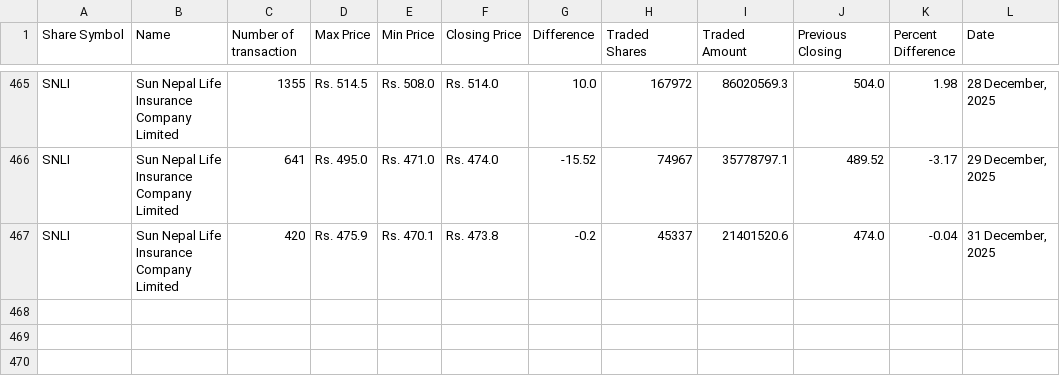
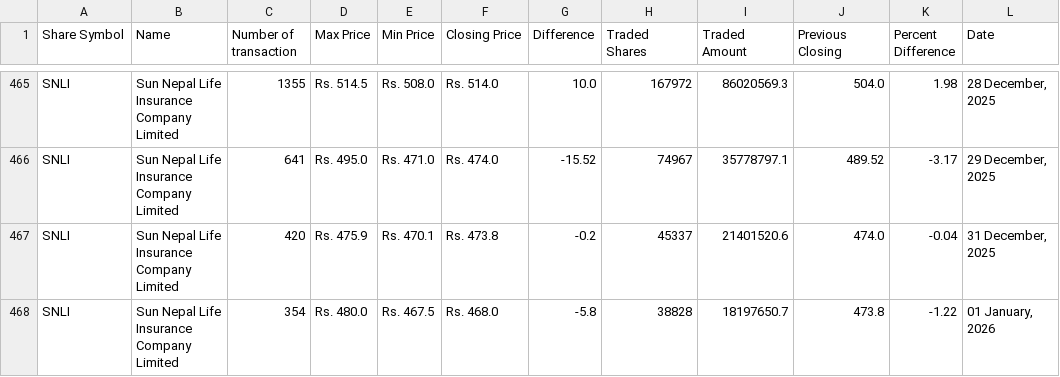
Before and after one commit to neeschal00/nepal-share, a CSV file: ShareData/snli_today.csv, drawn as a sheet; only a part is shown, gaps mark what is left out.

```diff
--- a/ShareData/snli_today.csv
+++ b/ShareData/snli_today.csv
@@ -467 +467,2 @@ SNLI,Sun Nepal Life Insurance Company Limited,641,Rs. 495.0,Rs. 471.0,Rs. 474.0,
 SNLI,Sun Nepal Life Insurance Company Limited,420,Rs. 475.9,Rs. 470.1,Rs. 473.8,-0.2,45337,21401520.6,474.0,-0.04,"31 December, 2025"
+SNLI,Sun Nepal Life Insurance Company Limited,354,Rs. 480.0,Rs. 467.5,Rs. 468.0,-5.8,38828,18197650.7,473.8,-1.22,"01 January, 2026"
```
Also changed, not shown: ShareData/albsl_today.csv, ShareData/mbjc_today.csv, 36 other files.
